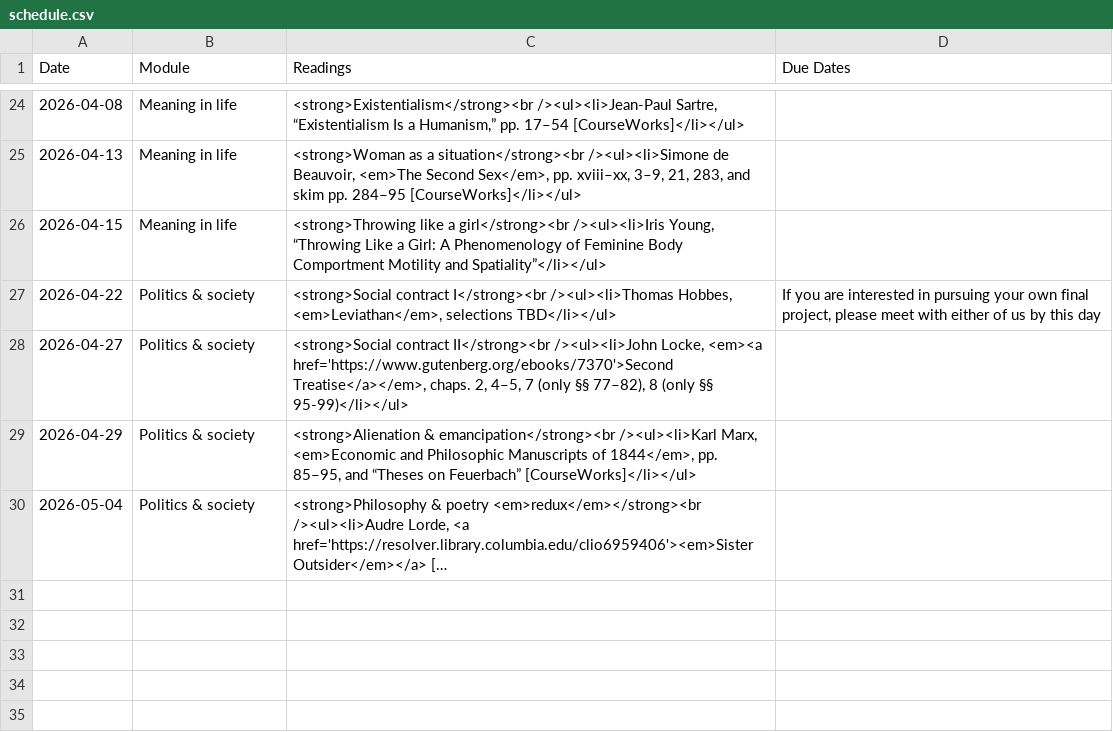
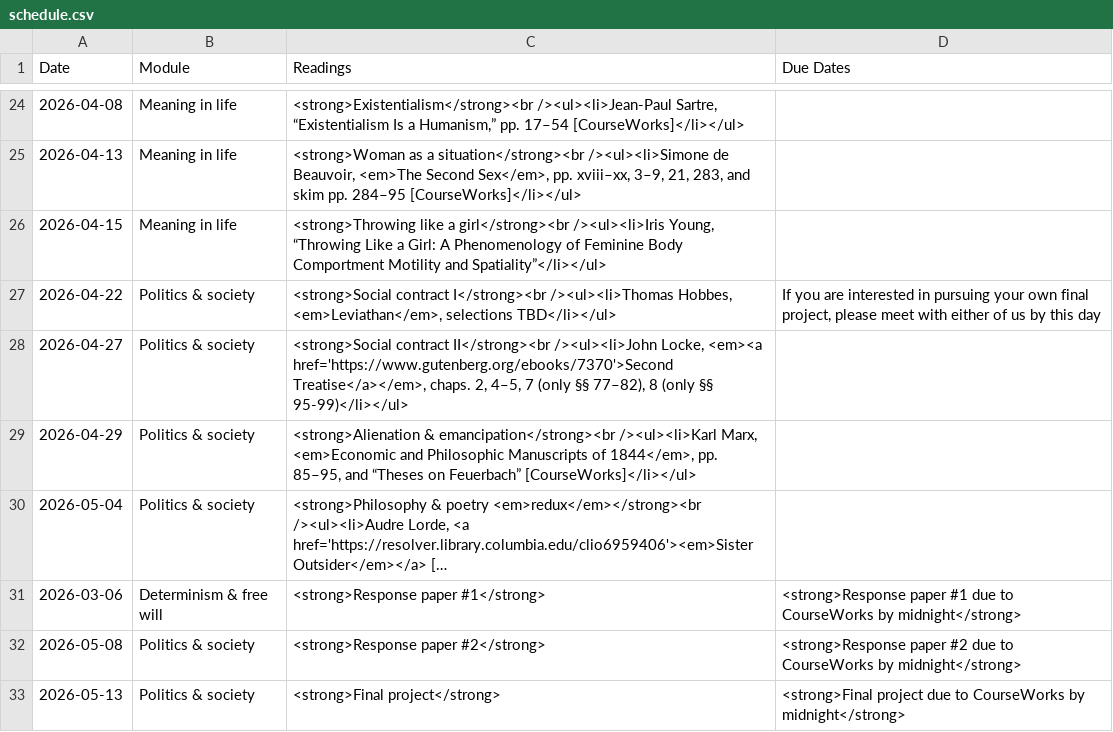
Before and after one commit to dingherself/intro, a CSV file: _data/schedule.csv, drawn as a sheet; only a part is shown, gaps mark what is left out; long unchanged cells end in …; the diff names each change by its address in the sheet, - before the commit and + after, or states it on an @@ line.

Commit message:
update due dates

```diff
--- a/_data/schedule.csv
+++ b/_data/schedule.csv
+row 31: 2026-03-06 | Determinism & free will | <strong>Response paper #1</strong> | <strong>Response paper #1 due to CourseWorks by midnight</strong>
+row 32: 2026-05-08 | Politics & society | <strong>Response paper #2</strong> | <strong>Response paper #2 due to CourseWorks by midnight</strong>
+row 33: 2026-05-13 | Politics & society | <strong>Final project</strong> | <strong>Final project due to CourseWorks by midnight</strong>
```
